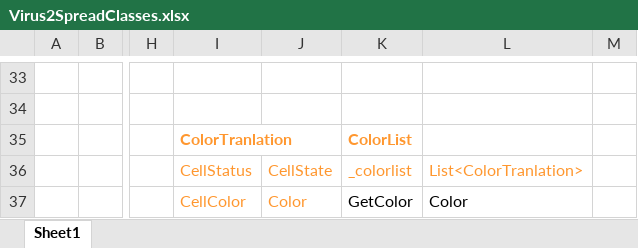
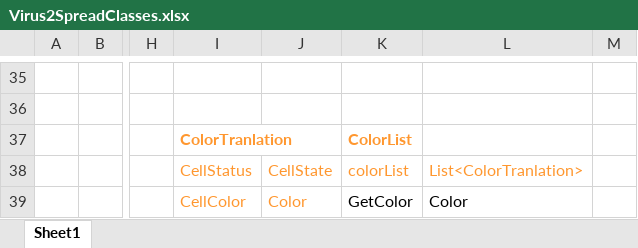
Before and after one commit to gitfrid/virus2spread, an Excel workbook: Dokumentation/Virus2SpreadClasses.xlsx, sheet Sheet1, drawn as a sheet; only a part is shown, gaps mark what is left out; values as stored, in another font and other column widths than the file's, no borders; charts and pictures not drawn; addresses are those after the commit; the diff covers the shown part only; the diff names each change by its address in the sheet, - before the commit and + after, or states it on an @@ line.

Commit message:
many changes in classes and methodes

```diff
--- a/Dokumentation/Virus2SpreadClasses.xlsx (sheet Sheet1)
+++ b/Dokumentation/Virus2SpreadClasses.xlsx (sheet Sheet1)
-K38: _colorlist
+K38: colorList
```
Also changed, not shown: 18 added rows, 16 removed rows, 40 edited cells and cell formats elsewhere in this sheet, charts or pictures, 30 other files.
